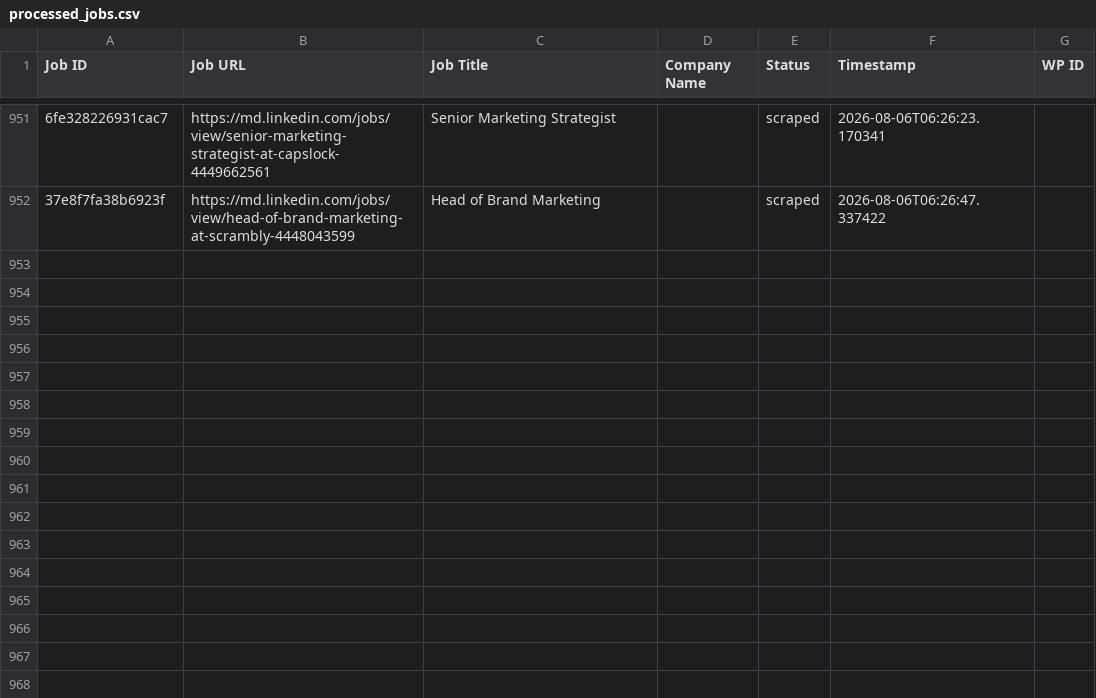
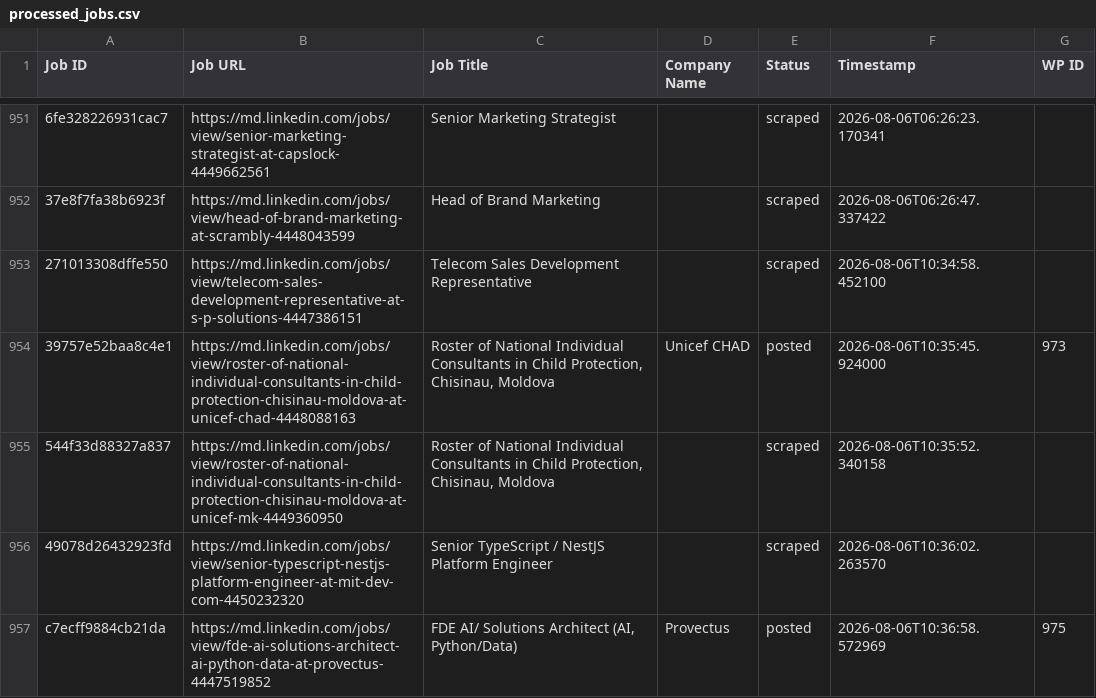
Before and after one commit to innovationinc2000/md, a CSV file: processed_jobs.csv, drawn as a sheet; only a part is shown, gaps mark what is left out; the diff names each change by its address in the sheet, - before the commit and + after, or states it on an @@ line.

```diff
--- a/processed_jobs.csv
+++ b/processed_jobs.csv
+row 953: 271013308dffe550 | https://md.linkedin.com/jobs/view/telecom-sales-development-representative-at-s-p-solutions-4447386151 | Telecom Sales Development Representative |  | scraped | 2026-08-06T10:34:58.452100
+row 954: 39757e52baa8c4e1 | https://md.linkedin.com/jobs/view/roster-of-national-individual-consultants-in-child-protection-chisinau-moldova-at-unicef-chad-4448088163 | Roster of National Individual Consultants in Child Protection, Chisinau, Moldova | Unicef CHAD | posted | 2026-08-06T10:35:45.924000 | 973
+row 955: 544f33d88327a837 | https://md.linkedin.com/jobs/view/roster-of-national-individual-consultants-in-child-protection-chisinau-moldova-at-unicef-mk-4449360950 | Roster of National Individual Consultants in Child Protection, Chisinau, Moldova |  | scraped | 2026-08-06T10:35:52.340158
+row 956: 49078d26432923fd | https://md.linkedin.com/jobs/view/senior-typescript-nestjs-platform-engineer-at-mit-dev-com-4450232320 | Senior TypeScript / NestJS Platform Engineer |  | scraped | 2026-08-06T10:36:02.263570
+row 957: c7ecff9884cb21da | https://md.linkedin.com/jobs/view/fde-ai-solutions-architect-ai-python-data-at-provectus-4447519852 | FDE AI/ Solutions Architect (AI, Python/Data) | Provectus | posted | 2026-08-06T10:36:58.572969 | 975
```
